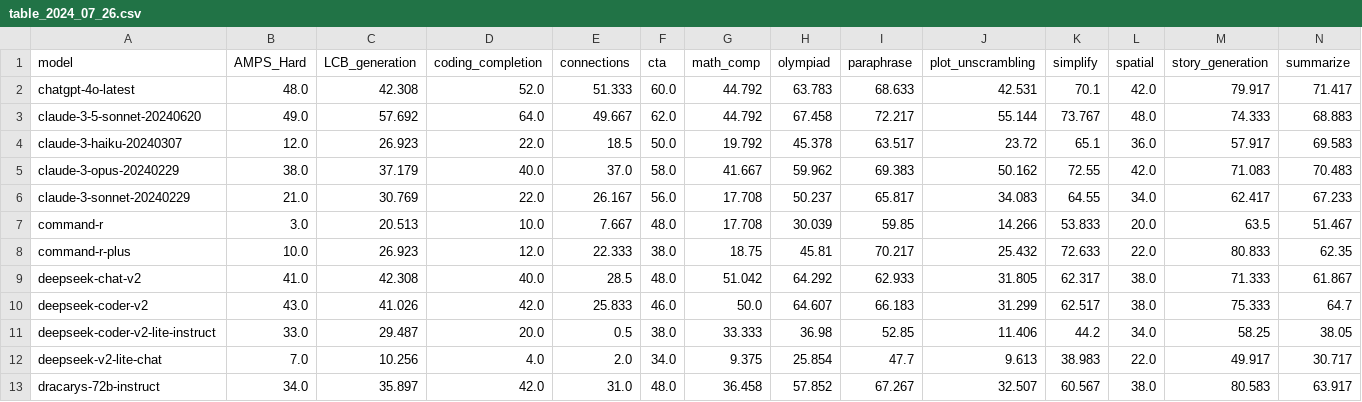
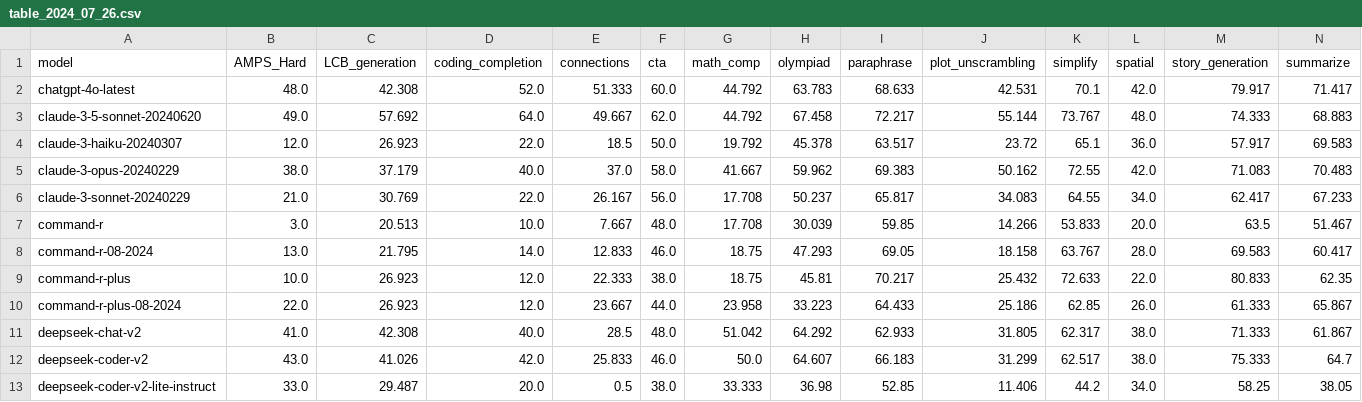
Before and after one commit to LiveBench/livebench.github.io, a CSV file: public/table_2024_07_26.csv, drawn as a sheet; only a part is shown; the shorter side is filled out with more unchanged rows; rows hold the shown columns only; the diff names each change by its address in the sheet, - before the commit and + after, or states it on an @@ line.

Commit message:
add new command-r models

```diff
--- a/public/table_2024_07_26.csv
+++ b/public/table_2024_07_26.csv
+row 8: command-r-08-2024 | 13.0 | 21.795 | 14.0 | 12.833 | 46.0 | 18.75 | 47.293 | 69.05 | 18.158 | 63.767 | 28.0 | 69.583 | 60.417
+row 10: command-r-plus-08-2024 | 22.0 | 26.923 | 12.0 | 23.667 | 44.0 | 23.958 | 33.223 | 64.433 | 25.186 | 62.85 | 26.0 | 61.333 | 65.867
```
Also changed, not shown: public/table_2024_06_24.csv, public/table_2024_08_31.csv, 1 other file.
